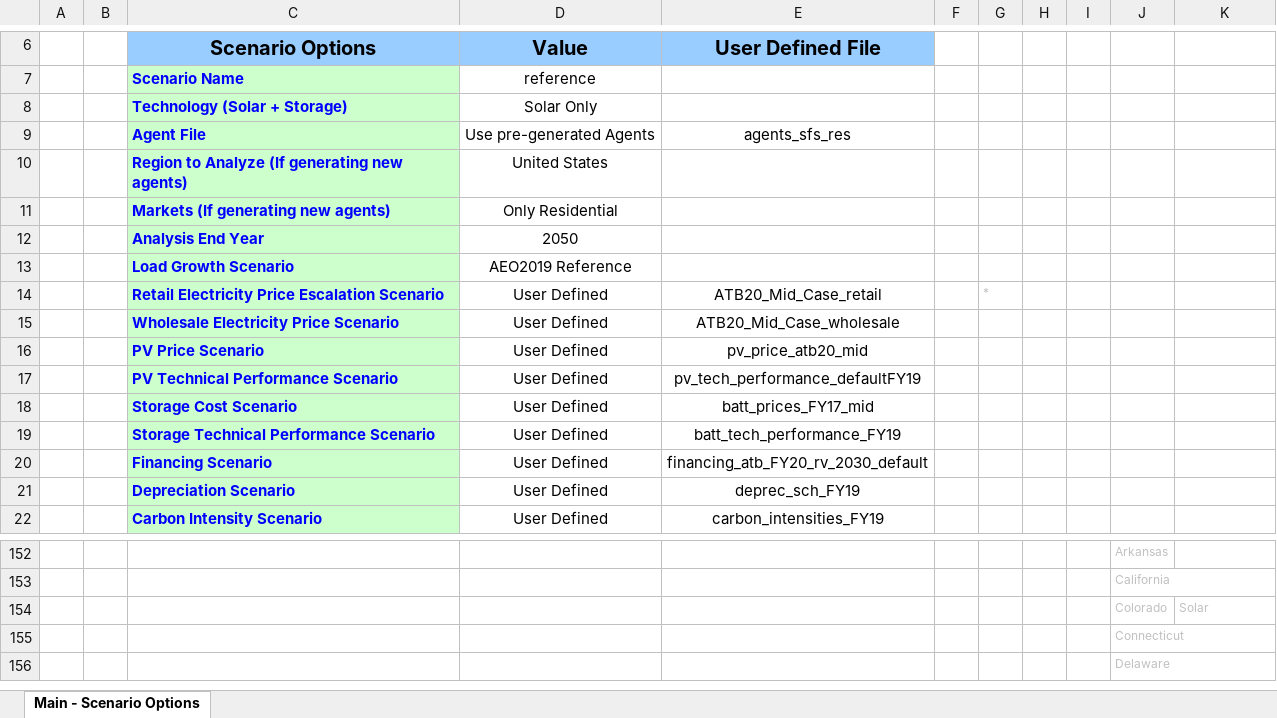
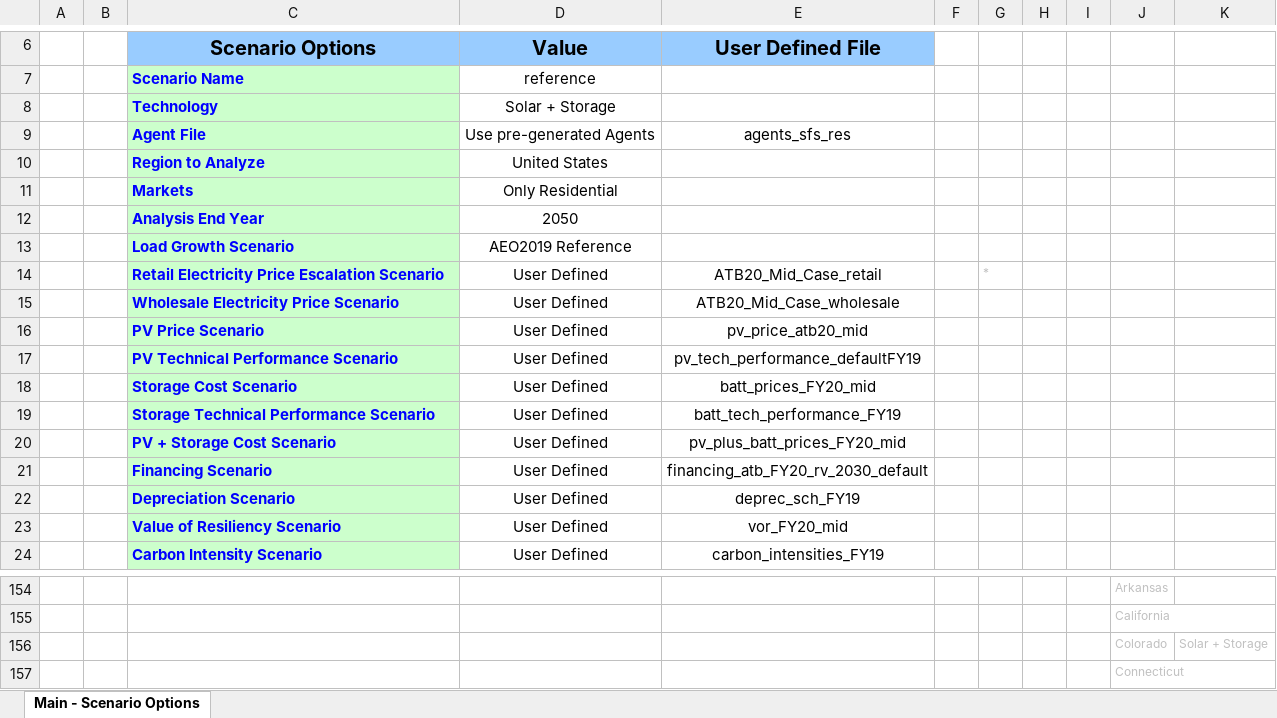
Before and after one commit to ashoksekar7/SFS, an Excel workbook: dgen_os/input_scenarios/repo/input_sheet_v_beta_midcase_ATB20.xlsm, sheet Main - Scenario Options, drawn as a sheet; only a part is shown, gaps mark what is left out; the shorter side is filled out with more unchanged rows; values as stored, in another font and other column widths than the file's, no borders; charts and pictures not drawn; removed rows and columns are numbered as before the commit, all else as after; the diff names each change by its address in the sheet, - before the commit and + after, or states it on an @@ line.

```diff
--- a/dgen_os/input_scenarios/repo/input_sheet_v_beta_midcase_ATB20.xlsm (sheet Main - Scenario Options)
+++ b/dgen_os/input_scenarios/repo/input_sheet_v_beta_midcase_ATB20.xlsm (sheet Main - Scenario Options)
-row 8:  |  | Technology (Solar + Storage) | Solar Only
+row 8:  |  | Technology | Solar + Storage
-C10 (Scenario Options): Region to Analyze (If generating new agents)
+C10 (Scenario Options): Region to Analyze
-C11 (Scenario Options): Markets (If generating new agents)
+C11 (Scenario Options): Markets
-E18 (User Defined File): batt_prices_FY17_mid
+E18 (User Defined File): batt_prices_FY20_mid
+row 20:  |  | PV + Storage Cost Scenario | User Defined | pv_plus_batt_prices_FY20_mid
+row 23:  |  | Value of Resiliency Scenario | User Defined | vor_FY20_mid
-K156: Solar
+K156: Solar + Storage
```
Also changed, not shown: charts or pictures, dgen_os/input_scenarios/repo/input_sheet_v_beta_lowcase_ATB20.xlsm, dgen_os/input_scenarios/repo/input_sheet_v_beta_lowcase_ATB20_2xdefault.xlsm, 3 other files.
